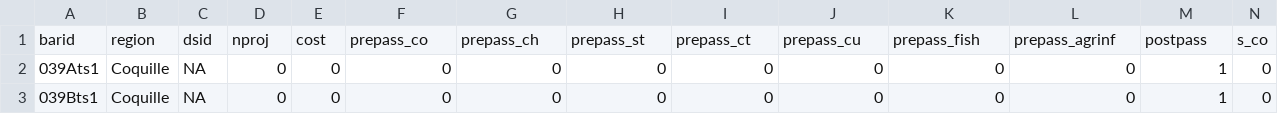
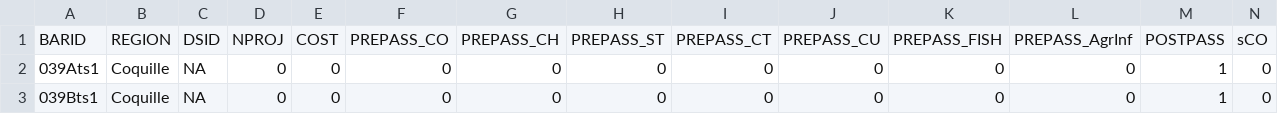
Before and after one commit to conery/tidegates, a CSV file: static/test_barriers.csv, drawn as a sheet; only a part is shown; removed rows and columns are numbered as before the commit, all else as after; rows hold the shown columns only; the diff names each change by its address in the sheet, - before the commit and + after, or states it on an @@ line.

```diff
--- a/static/test_barriers.csv
+++ b/static/test_barriers.csv
-row 1: barid | region | dsid | nproj | cost | prepass_co | prepass_ch | prepass_st | prepass_ct | prepass_cu | prepass_fish | prepass_agrinf | postpass | s_co
+row 1: BARID | REGION | DSID | NPROJ | COST | PREPASS_CO | PREPASS_CH | PREPASS_ST | PREPASS_CT | PREPASS_CU | PREPASS_FISH | PREPASS_AgrInf | POSTPASS | sCO
```
Also changed, not shown: 1 other file.
